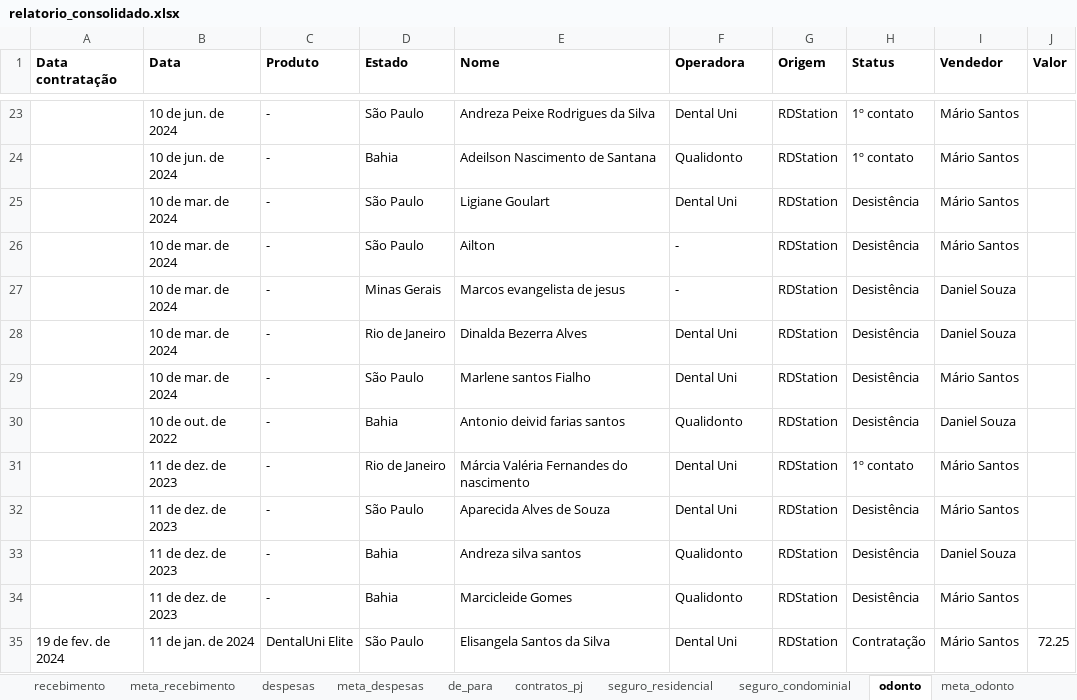
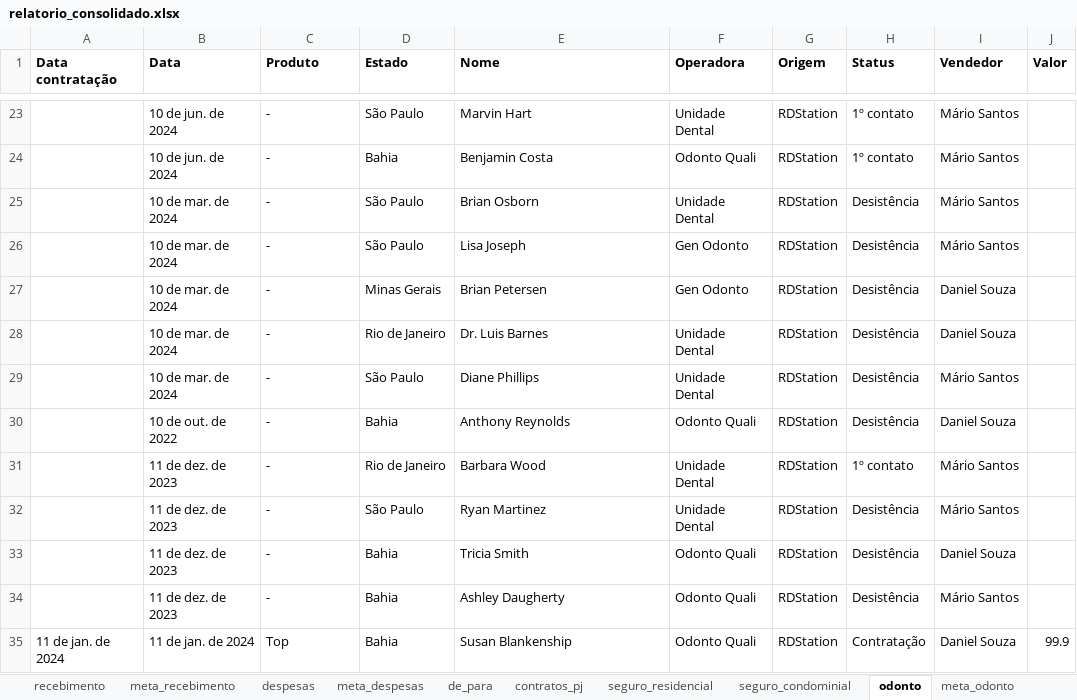
Before and after one commit to bessarodrigo/database-connection_dashboard_telemedicine, an Excel workbook: dados/relatorio_consolidado.xlsx, sheet odonto, drawn as a sheet; only a part is shown, gaps mark what is left out; values as stored, in another font and other column widths than the file's, no borders; the diff covers the shown part only; the diff names each change by its address in the sheet, - before the commit and + after, or states it on an @@ line.

```diff
--- a/dados/relatorio_consolidado.xlsx (sheet odonto)
+++ b/dados/relatorio_consolidado.xlsx (sheet odonto)
-E23 (Nome): Andreza Peixe Rodrigues da Silva
+E23 (Nome): Marvin Hart
-F23 (Operadora): Dental Uni
+F23 (Operadora): Unidade Dental
-E24 (Nome): Adeilson Nascimento de Santana
+E24 (Nome): Benjamin Costa
-F24 (Operadora): Qualidonto
+F24 (Operadora): Odonto Quali
-E25 (Nome): Ligiane Goulart
+E25 (Nome): Brian Osborn
-F25 (Operadora): Dental Uni
+F25 (Operadora): Unidade Dental
-E26 (Nome): Ailton
+E26 (Nome): Lisa Joseph
-F26:F27 (Operadora): -
+F26:F27 (Operadora): Gen Odonto
-E27 (Nome): Marcos evangelista de jesus
+E27 (Nome): Brian Petersen
-E28 (Nome): Dinalda Bezerra Alves
+E28 (Nome): Dr. Luis Barnes
-F28:F29 (Operadora): Dental Uni
+F28:F29 (Operadora): Unidade Dental
-E29 (Nome): Marlene santos Fialho
+E29 (Nome): Diane Phillips
-E30 (Nome): Antonio deivid farias santos
+E30 (Nome): Anthony Reynolds
-F30 (Operadora): Qualidonto
+F30 (Operadora): Odonto Quali
-E31 (Nome): Márcia Valéria Fernandes do nascimento
+E31 (Nome): Barbara Wood
-F31:F32 (Operadora): Dental Uni
+F31:F32 (Operadora): Unidade Dental
-E32 (Nome): Aparecida Alves de Souza
+E32 (Nome): Ryan Martinez
-E33 (Nome): Andreza silva santos
+E33 (Nome): Tricia Smith
-F33:F34 (Operadora): Qualidonto
+F33:F34 (Operadora): Odonto Quali
-E34 (Nome): Marcicleide Gomes
+E34 (Nome): Ashley Daugherty
-A35 (Data contratação): 19 de fev. de 2024
+A35 (Data contratação): 11 de jan. de 2024
-C35 (Produto): DentalUni Elite
+C35 (Produto): Top
-D35 (Estado): São Paulo
+D35 (Estado): Bahia
-E35 (Nome): Elisangela Santos da Silva
+E35 (Nome): Susan Blankenship
-F35 (Operadora): Dental Uni
+F35 (Operadora): Odonto Quali
-I35 (Vendedor): Mário Santos
+I35 (Vendedor): Daniel Souza
-J35 (Valor): 72.25
+J35 (Valor): 99.9
```
Also changed, not shown: 1087 edited cells elsewhere in this sheet, sheet saúde, sheet seguro_condominial, hidden cells, 3 other files.
